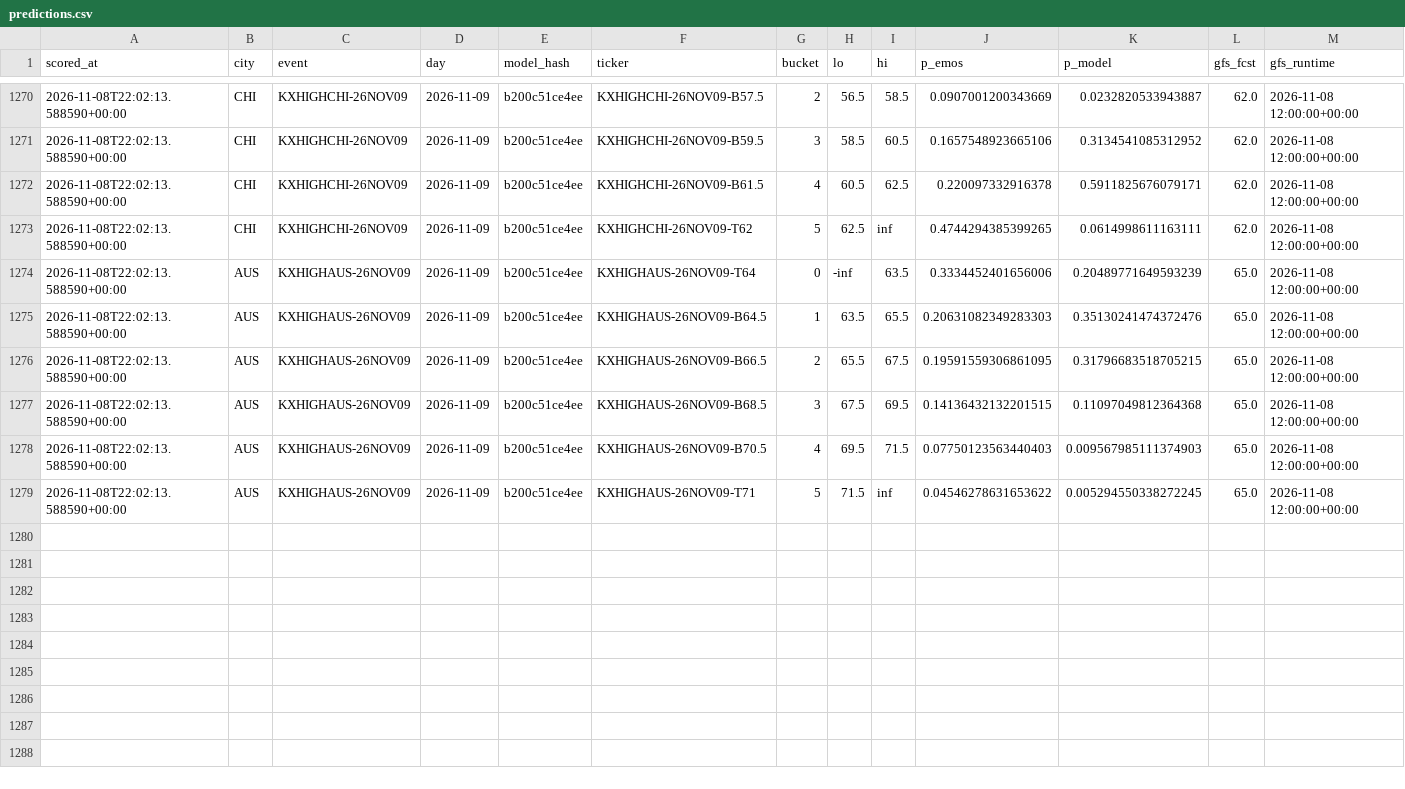
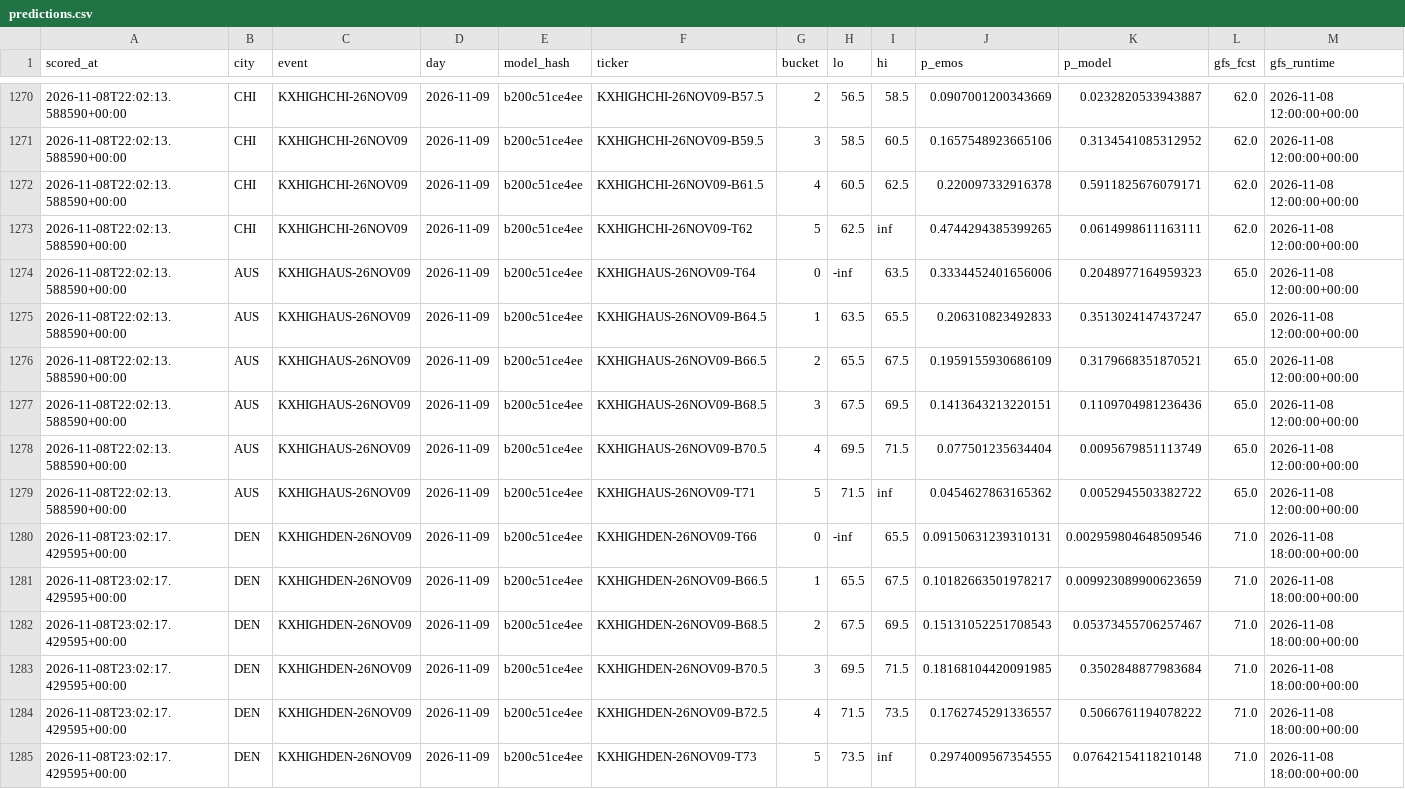
Before and after one commit to physicalreasoning/isotherm, a CSV file: predictions.csv, drawn as a sheet; only a part is shown, gaps mark what is left out.

```diff
--- a/predictions.csv
+++ b/predictions.csv
@@ -1273,7 +1273,13 @@ scored_at,city,event,day,model_hash,ticker,bucket,lo,hi,p_emos,p_model,gfs_fcst,
 2026-11-08T22:02:13.588590+00:00,CHI,KXHIGHCHI-26NOV09,2026-11-09,b200c51ce4ee,KXHIGHCHI-26NOV09-T62,5,62.5,inf,0.4744294385399265,0.0614998611163111,62.0,2026-11-08 12:00:00+00:00
-2026-11-08T22:02:13.588590+00:00,AUS,KXHIGHAUS-26NOV09,2026-11-09,b200c51ce4ee,KXHIGHAUS-26NOV09-T64,0,-inf,63.5,0.3334452401656006,0.20489771649593239,65.0,2026-11-08 12:00:00+00:00
-2026-11-08T22:02:13.588590+00:00,AUS,KXHIGHAUS-26NOV09,2026-11-09,b200c51ce4ee,KXHIGHAUS-26NOV09-B64.5,1,63.5,65.5,0.20631082349283303,0.35130241474372476,65.0,2026-11-08 12:00:00+00:00
-2026-11-08T22:02:13.588590+00:00,AUS,KXHIGHAUS-26NOV09,2026-11-09,b200c51ce4ee,KXHIGHAUS-26NOV09-B66.5,2,65.5,67.5,0.19591559306861095,0.31796683518705215,65.0,2026-11-08 12:00:00+00:00
-2026-11-08T22:02:13.588590+00:00,AUS,KXHIGHAUS-26NOV09,2026-11-09,b200c51ce4ee,KXHIGHAUS-26NOV09-B68.5,3,67.5,69.5,0.14136432132201515,0.11097049812364368,65.0,2026-11-08 12:00:00+00:00
-2026-11-08T22:02:13.588590+00:00,AUS,KXHIGHAUS-26NOV09,2026-11-09,b200c51ce4ee,KXHIGHAUS-26NOV09-B70.5,4,69.5,71.5,0.07750123563440403,0.009567985111374903,65.0,2026-11-08 12:00:00+00:00
-2026-11-08T22:02:13.588590+00:00,AUS,KXHIGHAUS-26NOV09,2026-11-09,b200c51ce4ee,KXHIGHAUS-26NOV09-T71,5,71.5,inf,0.04546278631653622,0.005294550338272245,65.0,2026-11-08 12:00:00+00:00
+2026-11-08T22:02:13.588590+00:00,AUS,KXHIGHAUS-26NOV09,2026-11-09,b200c51ce4ee,KXHIGHAUS-26NOV09-T64,0,-inf,63.5,0.3334452401656006,0.2048977164959323,65.0,2026-11-08 12:00:00+00:00
+2026-11-08T22:02:13.588590+00:00,AUS,KXHIGHAUS-26NOV09,2026-11-09,b200c51ce4ee,KXHIGHAUS-26NOV09-B64.5,1,63.5,65.5,0.206310823492833,0.3513024147437247,65.0,2026-11-08 12:00:00+00:00
+2026-11-08T22:02:13.588590+00:00,AUS,KXHIGHAUS-26NOV09,2026-11-09,b200c51ce4ee,KXHIGHAUS-26NOV09-B66.5,2,65.5,67.5,0.1959155930686109,0.3179668351870521,65.0,2026-11-08 12:00:00+00:00
+2026-11-08T22:02:13.588590+00:00,AUS,KXHIGHAUS-26NOV09,2026-11-09,b200c51ce4ee,KXHIGHAUS-26NOV09-B68.5,3,67.5,69.5,0.1413643213220151,0.1109704981236436,65.0,2026-11-08 12:00:00+00:00
+2026-11-08T22:02:13.588590+00:00,AUS,KXHIGHAUS-26NOV09,2026-11-09,b200c51ce4ee,KXHIGHAUS-26NOV09-B70.5,4,69.5,71.5,0.077501235634404,0.0095679851113749,65.0,2026-11-08 12:00:00+00:00
+2026-11-08T22:02:13.588590+00:00,AUS,KXHIGHAUS-26NOV09,2026-11-09,b200c51ce4ee,KXHIGHAUS-26NOV09-T71,5,71.5,inf,0.0454627863165362,0.0052945503382722,65.0,2026-11-08 12:00:00+00:00
+2026-11-08T23:02:17.429595+00:00,DEN,KXHIGHDEN-26NOV09,2026-11-09,b200c51ce4ee,KXHIGHDEN-26NOV09-T66,0,-inf,65.5,0.09150631239310131,0.002959804648509546,71.0,2026-11-08 18:00:00+00:00
+2026-11-08T23:02:17.429595+00:00,DEN,KXHIGHDEN-26NOV09,2026-11-09,b200c51ce4ee,KXHIGHDEN-26NOV09-B66.5,1,65.5,67.5,0.10182663501978217,0.009923089900623659,71.0,2026-11-08 18:00:00+00:00
+2026-11-08T23:02:17.429595+00:00,DEN,KXHIGHDEN-26NOV09,2026-11-09,b200c51ce4ee,KXHIGHDEN-26NOV09-B68.5,2,67.5,69.5,0.15131052251708543,0.05373455706257467,71.0,2026-11-08 18:00:00+00:00
+2026-11-08T23:02:17.429595+00:00,DEN,KXHIGHDEN-26NOV09,2026-11-09,b200c51ce4ee,KXHIGHDEN-26NOV09-B70.5,3,69.5,71.5,0.18168104420091985,0.3502848877983684,71.0,2026-11-08 18:00:00+00:00
+2026-11-08T23:02:17.429595+00:00,DEN,KXHIGHDEN-26NOV09,2026-11-09,b200c51ce4ee,KXHIGHDEN-26NOV09-B72.5,4,71.5,73.5,0.1762745291336557,0.5066761194078222,71.0,2026-11-08 18:00:00+00:00
+2026-11-08T23:02:17.429595+00:00,DEN,KXHIGHDEN-26NOV09,2026-11-09,b200c51ce4ee,KXHIGHDEN-26NOV09-T73,5,73.5,inf,0.2974009567354555,0.07642154118210148,71.0,2026-11-08 18:00:00+00:00
```
Also changed, not shown: runs.csv, trades.csv, 1 other file.
